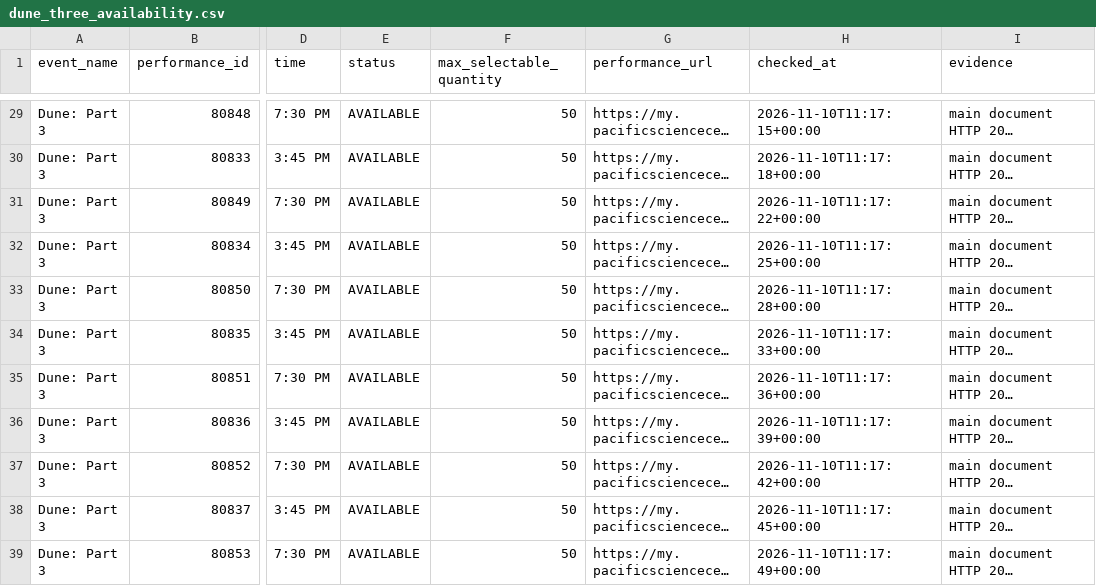
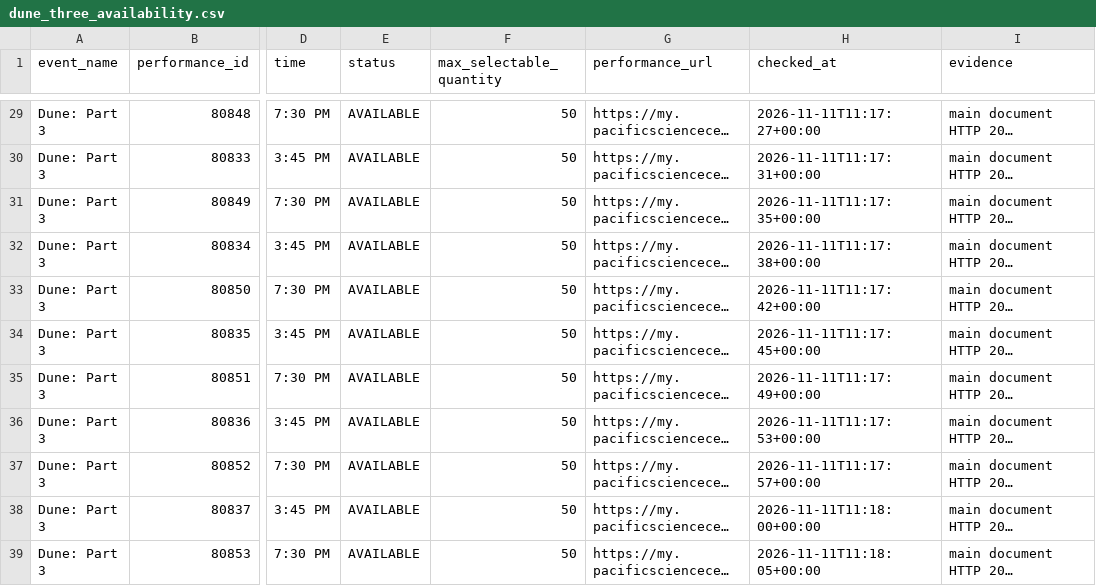
Before and after one commit to cheetahmonkey/IMAX, a CSV file: output/dune_three_availability.csv, drawn as a sheet; only a part is shown, gaps mark what is left out; long unchanged cells end in …; the diff covers the shown part only; the diff names each change by its address in the sheet, - before the commit and + after, or states it on an @@ line.

```diff
--- a/output/dune_three_availability.csv
+++ b/output/dune_three_availability.csv
-H29 (checked_at): 2026-11-10T11:17:15+00:00
+H29 (checked_at): 2026-11-11T11:17:27+00:00
-H30 (checked_at): 2026-11-10T11:17:18+00:00
+H30 (checked_at): 2026-11-11T11:17:31+00:00
-H31 (checked_at): 2026-11-10T11:17:22+00:00
+H31 (checked_at): 2026-11-11T11:17:35+00:00
-H32 (checked_at): 2026-11-10T11:17:25+00:00
+H32 (checked_at): 2026-11-11T11:17:38+00:00
-H33 (checked_at): 2026-11-10T11:17:28+00:00
+H33 (checked_at): 2026-11-11T11:17:42+00:00
-H34 (checked_at): 2026-11-10T11:17:33+00:00
+H34 (checked_at): 2026-11-11T11:17:45+00:00
-H35 (checked_at): 2026-11-10T11:17:36+00:00
+H35 (checked_at): 2026-11-11T11:17:49+00:00
-H36 (checked_at): 2026-11-10T11:17:39+00:00
+H36 (checked_at): 2026-11-11T11:17:53+00:00
-H37 (checked_at): 2026-11-10T11:17:42+00:00
+H37 (checked_at): 2026-11-11T11:17:57+00:00
-H38 (checked_at): 2026-11-10T11:17:45+00:00
+H38 (checked_at): 2026-11-11T11:18:00+00:00
-H39 (checked_at): 2026-11-10T11:17:49+00:00
+H39 (checked_at): 2026-11-11T11:18:05+00:00
```
Also changed, not shown: 31 edited cells elsewhere in this file, output/current_feature_availability.csv, 7 other files.
